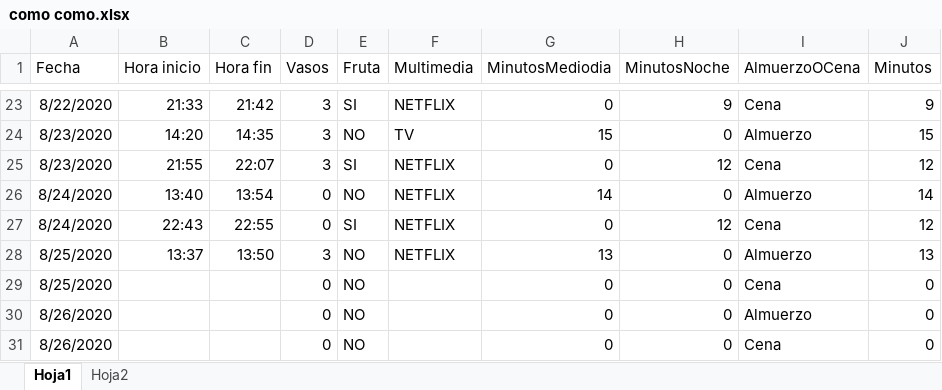
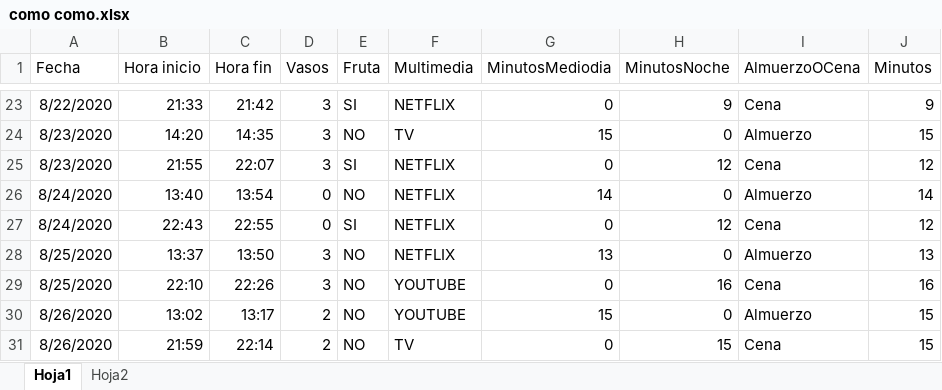
Before and after one commit to dcervigni/infovis, an Excel workbook: como como.xlsx, sheet Hoja1, drawn as a sheet; only a part is shown, gaps mark what is left out; values as stored, in another font and other column widths than the file's, no borders; the diff names each change by its address in the sheet, - before the commit and + after, or states it on an @@ line.

Commit message:
Add files via upload

```diff
--- a/como como.xlsx (sheet Hoja1)
+++ b/como como.xlsx (sheet Hoja1)
-B29 (Hora inicio): (empty)
+B29 (Hora inicio): 22:10
-C29 (Hora fin): (empty)
+C29 (Hora fin): 22:26
-D29 (Vasos): 0
+D29 (Vasos): 3
-F29:F30 (Multimedia): (empty)
+F29:F30 (Multimedia): YOUTUBE
-H29 (MinutosNoche): 0
+H29 (MinutosNoche): 16
-J29 (Minutos): 0
+J29 (Minutos): 16
-B30 (Hora inicio): (empty)
+B30 (Hora inicio): 13:02
-C30 (Hora fin): (empty)
+C30 (Hora fin): 13:17
-D30:D31 (Vasos): 0
+D30:D31 (Vasos): 2
-G30 (MinutosMediodia): 0
+G30 (MinutosMediodia): 15
-J30:J31 (Minutos): 0
+J30:J31 (Minutos): 15
-B31 (Hora inicio): (empty)
+B31 (Hora inicio): 21:59
-C31 (Hora fin): (empty)
+C31 (Hora fin): 22:14
-F31 (Multimedia): (empty)
+F31 (Multimedia): TV
-H31 (MinutosNoche): 0
+H31 (MinutosNoche): 15
```
